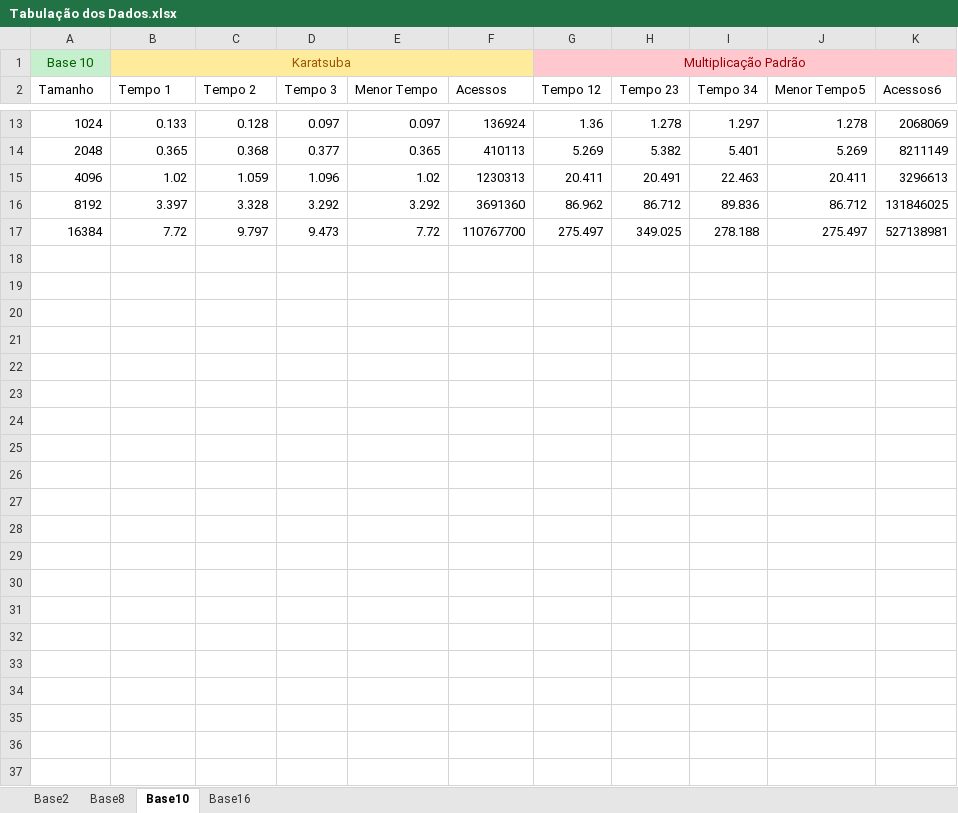
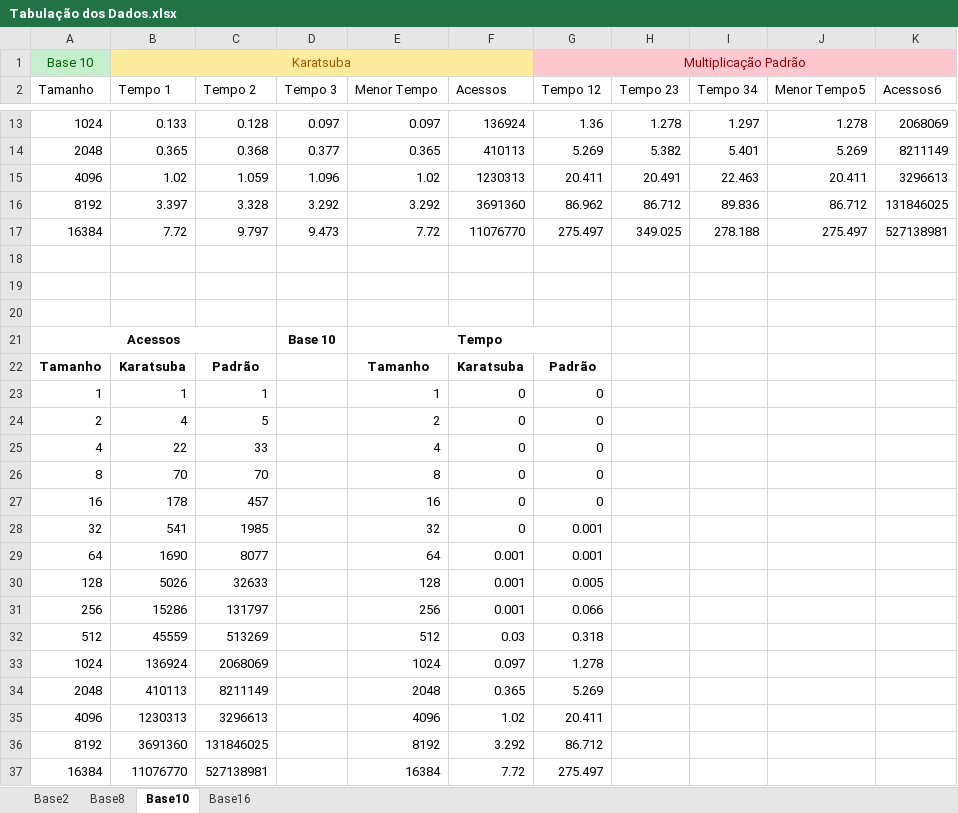
Before and after one commit to fmflavio/Karatsuba, an Excel workbook: Tabulação dos Dados.xlsx, sheet Base10, drawn as a sheet; only a part is shown, gaps mark what is left out; values as stored, in another font and other column widths than the file's, no borders; charts and pictures and table styles not drawn; the diff names each change by its address in the sheet, - before the commit and + after, or states it on an @@ line.

```diff
--- a/Tabulação dos Dados.xlsx (sheet Base10)
+++ b/Tabulação dos Dados.xlsx (sheet Base10)
-F17 (Acessos): 110767700
+F17 (Acessos): 11076770
+row 18: (empty)
+row 19: (empty)
+row 20: (empty)
+row 21: Acessos |  |  | Base 10 | Tempo
+row 22: Tamanho | Karatsuba | Padrão |  | Tamanho | Karatsuba | Padrão
+row 23: 1 | 1 | 1 |  | 1 | 0 | 0
+row 24: 2 | 4 | 5 |  | 2 | 0 | 0
+row 25: 4 | 22 | 33 |  | 4 | 0 | 0
+row 26: 8 | 70 | 70 |  | 8 | 0 | 0
+row 27: 16 | 178 | 457 |  | 16 | 0 | 0
+row 28: 32 | 541 | 1985 |  | 32 | 0 | 0.001
+row 29: 64 | 1690 | 8077 |  | 64 | 0.001 | 0.001
+row 30: 128 | 5026 | 32633 |  | 128 | 0.001 | 0.005
+row 31: 256 | 15286 | 131797 |  | 256 | 0.001 | 0.066
+row 32: 512 | 45559 | 513269 |  | 512 | 0.03 | 0.318
+row 33: 1024 | 136924 | 2068069 |  | 1024 | 0.097 | 1.278
+row 34: 2048 | 410113 | 8211149 |  | 2048 | 0.365 | 5.269
+row 35: 4096 | 1230313 | 3296613 |  | 4096 | 1.02 | 20.411
+row 36: 8192 | 3691360 | 131846025 |  | 8192 | 3.292 | 86.712
+row 37: 16384 | 11076770 | 527138981 |  | 16384 | 7.72 | 275.497
```
Also changed, not shown: sheet Base8, sheet Base16, sheet Base2, charts or pictures, 4 other files.
